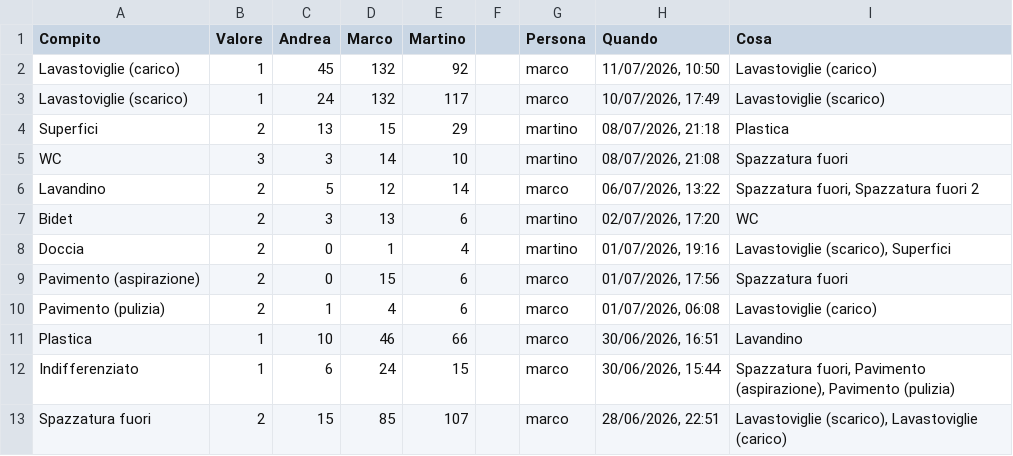
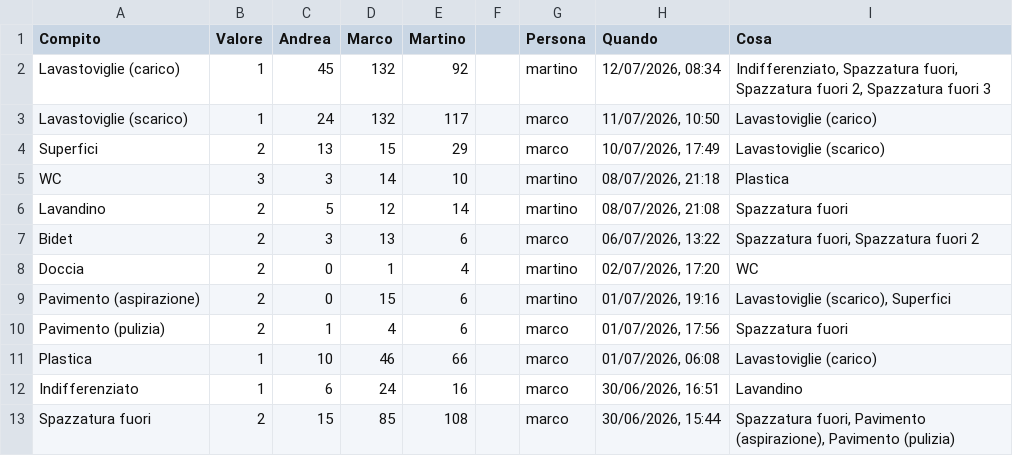
Before and after one commit to BertrandPouget/litpii, a CSV file: data/chores.csv, drawn as a sheet; only a part is shown; the diff covers the shown part only.

Commit message:
Update chores for martino

```diff
--- a/data/chores.csv
+++ b/data/chores.csv
@@ -1,13 +1,13 @@
 Compito,Valore,Andrea,Marco,Martino,,Persona,Quando,Cosa
-Lavastoviglie (carico),1,45,132,92,,marco,"11/07/2026, 10:50",Lavastoviglie (carico)
-Lavastoviglie (scarico),1,24,132,117,,marco,"10/07/2026, 17:49",Lavastoviglie (scarico)
-Superfici,2,13,15,29,,martino,"08/07/2026, 21:18",Plastica
-WC,3,3,14,10,,martino,"08/07/2026, 21:08",Spazzatura fuori
-Lavandino,2,5,12,14,,marco,"06/07/2026, 13:22","Spazzatura fuori, Spazzatura fuori 2"
-Bidet,2,3,13,6,,martino,"02/07/2026, 17:20",WC
-Doccia,2,0,1,4,,martino,"01/07/2026, 19:16","Lavastoviglie (scarico), Superfici"
-Pavimento (aspirazione),2,0,15,6,,marco,"01/07/2026, 17:56",Spazzatura fuori
-Pavimento (pulizia),2,1,4,6,,marco,"01/07/2026, 06:08",Lavastoviglie (carico)
-Plastica,1,10,46,66,,marco,"30/06/2026, 16:51",Lavandino
-Indifferenziato,1,6,24,15,,marco,"30/06/2026, 15:44","Spazzatura fuori, Pavimento (aspirazione), Pavimento (pulizia)"
-Spazzatura fuori,2,15,85,107,,marco,"28/06/2026, 22:51","Lavastoviglie (scarico), Lavastoviglie (carico)"
+Lavastoviglie (carico),1,45,132,92,,martino,"12/07/2026, 08:34","Indifferenziato, Spazzatura fuori, Spazzatura fuori 2, Spazzatura fuori 3"
+Lavastoviglie (scarico),1,24,132,117,,marco,"11/07/2026, 10:50",Lavastoviglie (carico)
+Superfici,2,13,15,29,,marco,"10/07/2026, 17:49",Lavastoviglie (scarico)
+WC,3,3,14,10,,martino,"08/07/2026, 21:18",Plastica
+Lavandino,2,5,12,14,,martino,"08/07/2026, 21:08",Spazzatura fuori
+Bidet,2,3,13,6,,marco,"06/07/2026, 13:22","Spazzatura fuori, Spazzatura fuori 2"
+Doccia,2,0,1,4,,martino,"02/07/2026, 17:20",WC
+Pavimento (aspirazione),2,0,15,6,,martino,"01/07/2026, 19:16","Lavastoviglie (scarico), Superfici"
+Pavimento (pulizia),2,1,4,6,,marco,"01/07/2026, 17:56",Spazzatura fuori
+Plastica,1,10,46,66,,marco,"01/07/2026, 06:08",Lavastoviglie (carico)
+Indifferenziato,1,6,24,16,,marco,"30/06/2026, 16:51",Lavandino
+Spazzatura fuori,2,15,85,108,,marco,"30/06/2026, 15:44","Spazzatura fuori, Pavimento (aspirazione), Pavimento (pulizia)"
```
Also changed, not shown: 1 added row and 8 edited cells elsewhere in this file.
